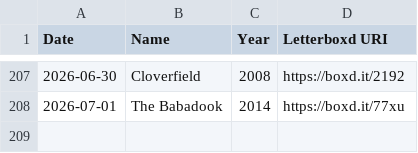
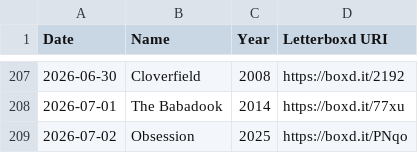
Before and after one commit to wilsoncooke1/wilsoncooke1.github.io, a CSV file: watched.csv, drawn as a sheet; only a part is shown, gaps mark what is left out; the diff names each change by its address in the sheet, - before the commit and + after, or states it on an @@ line.

Commit message:
Automated Letterboxd archive update

```diff
--- a/watched.csv
+++ b/watched.csv
+row 209: 2026-07-02 | Obsession | 2025 | https://boxd.it/PNqo
```
